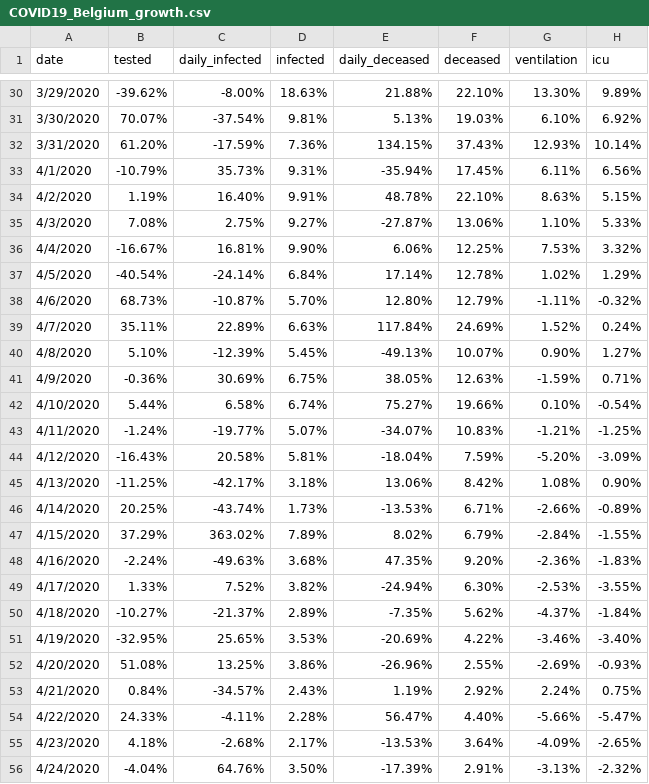
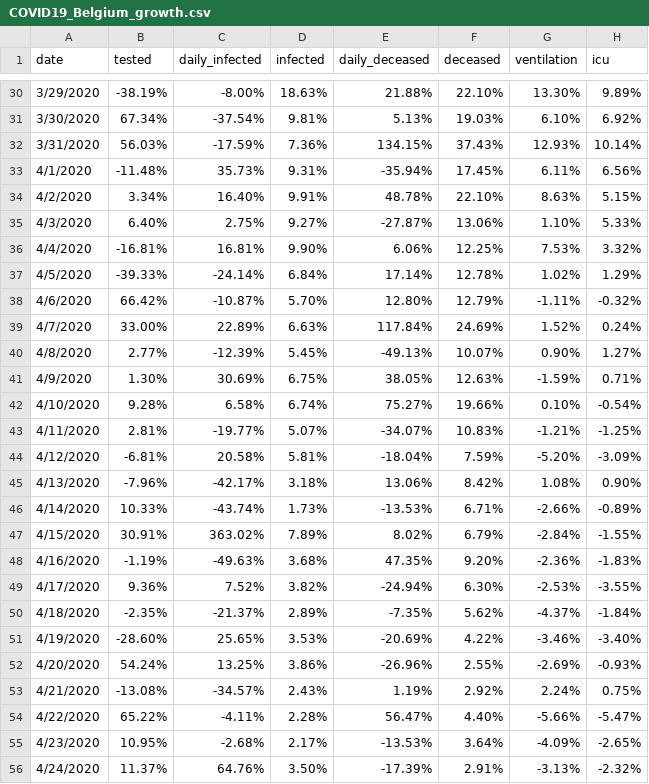
Before and after one commit to sdiepend/stayinyourkot, a CSV file: data/COVID19_Belgium_growth.csv, drawn as a sheet; only a part is shown, gaps mark what is left out; the diff covers the shown part only; the diff names each change by its address in the sheet, - before the commit and + after, or states it on an @@ line.

```diff
--- a/data/COVID19_Belgium_growth.csv
+++ b/data/COVID19_Belgium_growth.csv
-B30 (tested): -39.62%
+B30 (tested): -38.19%
-B31 (tested): 70.07%
+B31 (tested): 67.34%
-B32 (tested): 61.20%
+B32 (tested): 56.03%
-B33 (tested): -10.79%
+B33 (tested): -11.48%
-B34 (tested): 1.19%
+B34 (tested): 3.34%
-B35 (tested): 7.08%
+B35 (tested): 6.40%
-B36 (tested): -16.67%
+B36 (tested): -16.81%
-B37 (tested): -40.54%
+B37 (tested): -39.33%
-B38 (tested): 68.73%
+B38 (tested): 66.42%
-B39 (tested): 35.11%
+B39 (tested): 33.00%
-B40 (tested): 5.10%
+B40 (tested): 2.77%
-B41 (tested): -0.36%
+B41 (tested): 1.30%
-B42 (tested): 5.44%
+B42 (tested): 9.28%
-B43 (tested): -1.24%
+B43 (tested): 2.81%
-B44 (tested): -16.43%
+B44 (tested): -6.81%
-B45 (tested): -11.25%
+B45 (tested): -7.96%
-B46 (tested): 20.25%
+B46 (tested): 10.33%
-B47 (tested): 37.29%
+B47 (tested): 30.91%
-B48 (tested): -2.24%
+B48 (tested): -1.19%
-B49 (tested): 1.33%
+B49 (tested): 9.36%
-B50 (tested): -10.27%
+B50 (tested): -2.35%
-B51 (tested): -32.95%
+B51 (tested): -28.60%
-B52 (tested): 51.08%
+B52 (tested): 54.24%
-B53 (tested): 0.84%
+B53 (tested): -13.08%
-B54 (tested): 24.33%
+B54 (tested): 65.22%
-B55 (tested): 4.18%
+B55 (tested): 10.95%
-B56 (tested): -4.04%
+B56 (tested): 11.37%
```
Also changed, not shown: 7 added rows, 1 removed row and 32 edited cells elsewhere in this file, data/COVID19_Belgium_cases.csv.
